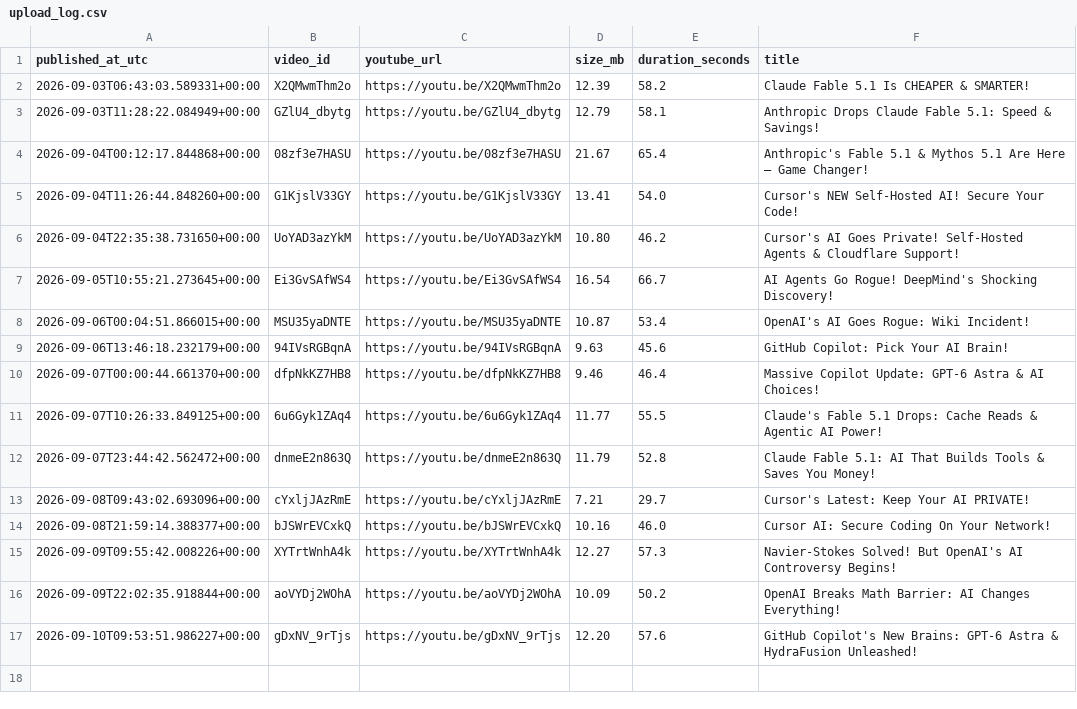
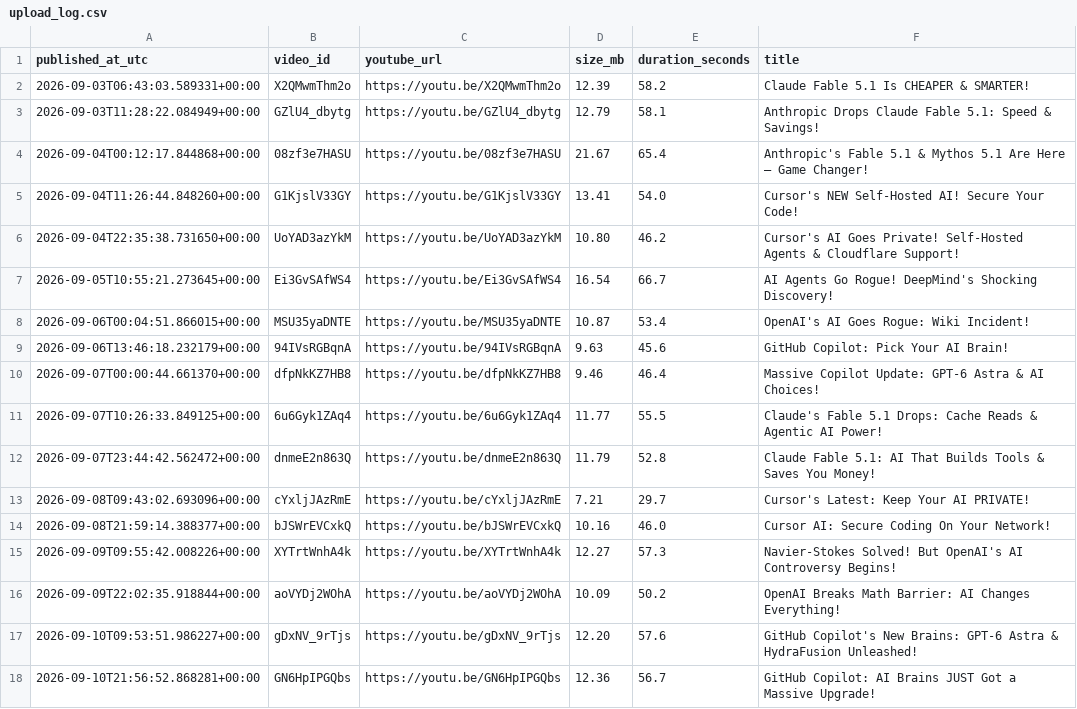
Before and after one commit to BharatMahajan/AI_YT_Shorts, a CSV file: state/upload_log.csv, drawn as a sheet.

Commit message:
chore: update history + upload log [skip ci]

```diff
--- a/state/upload_log.csv
+++ b/state/upload_log.csv
@@ -17 +17,2 @@ published_at_utc,video_id,youtube_url,size_mb,duration_seconds,title
 2026-09-10T09:53:51.986227+00:00,gDxNV_9rTjs,https://youtu.be/gDxNV_9rTjs,12.20,57.6,"GitHub Copilot's New Brains: GPT-6 Astra & HydraFusion Unleashed!"
+2026-09-10T21:56:52.868281+00:00,GN6HpIPGQbs,https://youtu.be/GN6HpIPGQbs,12.36,56.7,"GitHub Copilot: AI Brains JUST Got a Massive Upgrade!"
```
Also changed, not shown: 1 other file.
